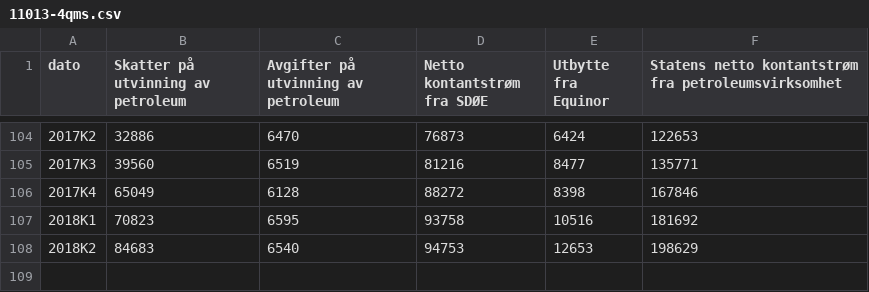
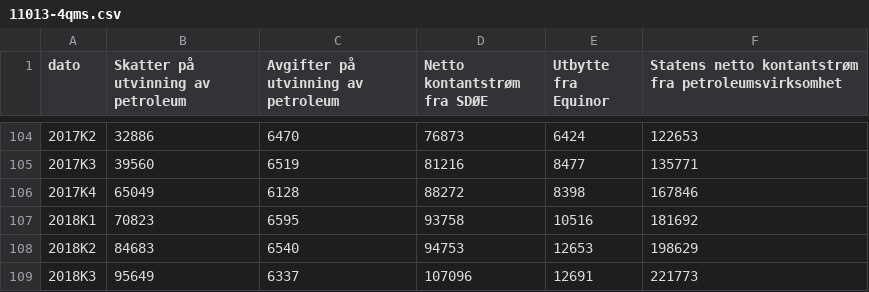
Before and after one commit to ivarref/clj-simple-chart, a CSV file: data/11013/11013-4qms.csv, drawn as a sheet; only a part is shown, gaps mark what is left out.

```diff
--- a/data/11013/11013-4qms.csv
+++ b/data/11013/11013-4qms.csv
@@ -108 +108,2 @@ dato,Skatter på utvinning av petroleum,Avgifter på utvinning av petroleum,Nett
 2018K2,84683,6540,94753,12653,198629
+2018K3,95649,6337,107096,12691,221773
```
Also changed, not shown: data/11013/11013.csv, data/7022/7022-by-region.csv, 37 other files.
